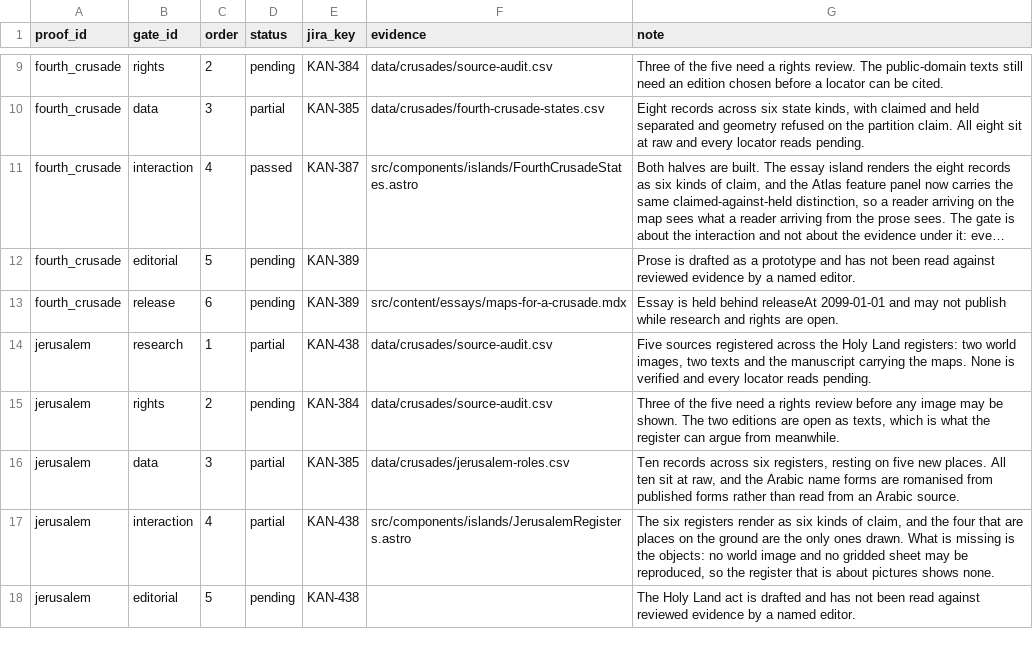
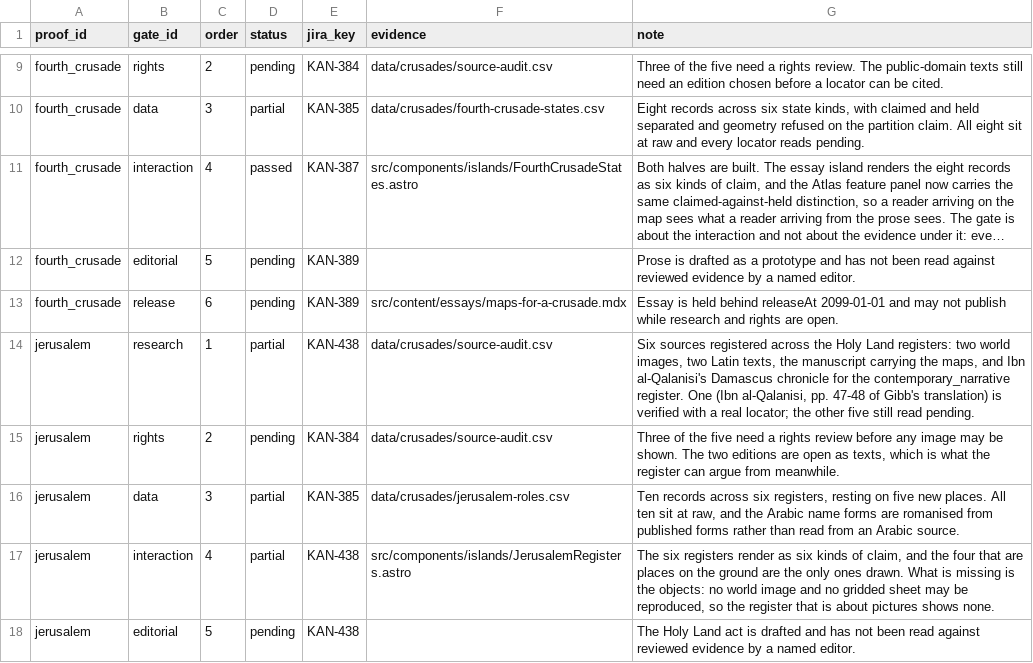
Before and after one commit to vladsimion/terra-chartarum, a CSV file: data/crusades/reference/gates.csv, drawn as a sheet; only a part is shown, gaps mark what is left out; long unchanged cells end in ….

```diff
--- a/data/crusades/reference/gates.csv
+++ b/data/crusades/reference/gates.csv
@@ -13,3 +13,3 @@ fourth_crusade,editorial,5,pending,KAN-389,,Prose is drafted as a prototype and
 fourth_crusade,release,6,pending,KAN-389,src/content/essays/maps-for-a-crusade.mdx,Essay is held behind releaseAt 2099-01-01 and may not publish while research and rights are open.
-jerusalem,research,1,partial,KAN-438,data/crusades/source-audit.csv,"Five sources registered across the Holy Land registers: two world images, two texts and the manuscript carrying the maps. None is verified and every locator reads pending."
+jerusalem,research,1,partial,KAN-438,data/crusades/source-audit.csv,"Six sources registered across the Holy Land registers: two world images, two Latin texts, the manuscript carrying the maps, and Ibn al-Qalanisi's Damascus chronicle for the contemporary_narrative register. One (Ibn al-Qalanisi, pp. 47-48 of Gibb's translation) is verified with a real locator; the other five still read pending."
 jerusalem,rights,2,pending,KAN-384,data/crusades/source-audit.csv,"Three of the five need a rights review before any image may be shown. The two editions are open as texts, which is what the register can argue from meanwhile."
```
Also changed, not shown: data/crusades/jerusalem-roles.csv, data/crusades/reference/verification-debt.csv, 11 other files.
